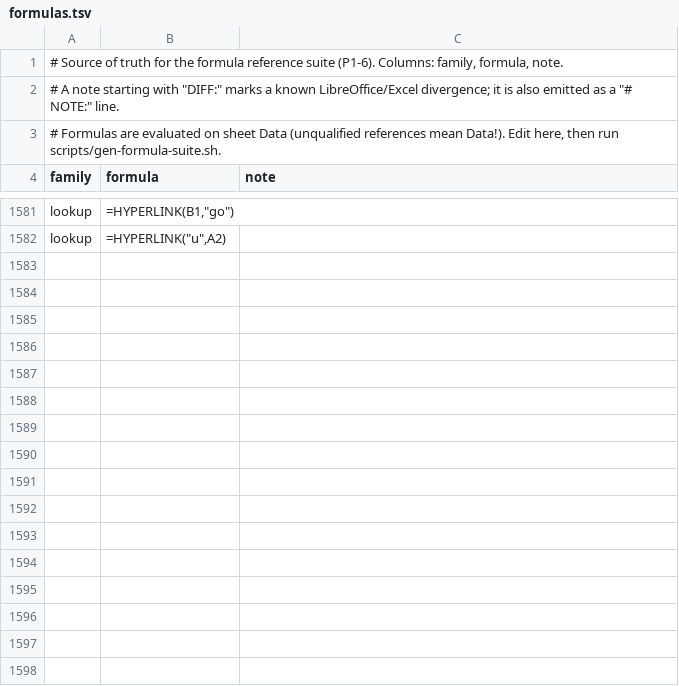
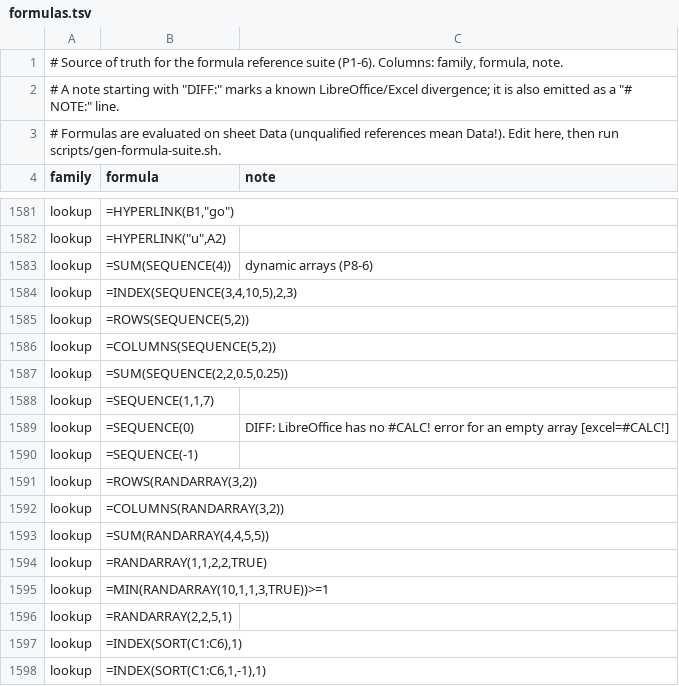
Before and after one commit to refaustria/rusuite, a TSV file: scripts/testdata-src/formulas.tsv, drawn as a sheet; only a part is shown, gaps mark what is left out; the diff covers the shown part only; the diff names each change by its address in the sheet, - before the commit and + after, or states it on an @@ line.

```diff
--- a/scripts/testdata-src/formulas.tsv
+++ b/scripts/testdata-src/formulas.tsv
+row 1583: lookup | =SUM(SEQUENCE(4)) | dynamic arrays (P8-6)
+row 1584: lookup | =INDEX(SEQUENCE(3,4,10,5),2,3)
+row 1585: lookup | =ROWS(SEQUENCE(5,2))
+row 1586: lookup | =COLUMNS(SEQUENCE(5,2))
+row 1587: lookup | =SUM(SEQUENCE(2,2,0.5,0.25))
+row 1588: lookup | =SEQUENCE(1,1,7)
+row 1589: lookup | =SEQUENCE(0) | DIFF: LibreOffice has no #CALC! error for an empty array [excel=#CALC!]
+row 1590: lookup | =SEQUENCE(-1)
+row 1591: lookup | =ROWS(RANDARRAY(3,2))
+row 1592: lookup | =COLUMNS(RANDARRAY(3,2))
+row 1593: lookup | =SUM(RANDARRAY(4,4,5,5))
+row 1594: lookup | =RANDARRAY(1,1,2,2,TRUE)
+row 1595: lookup | =MIN(RANDARRAY(10,1,1,3,TRUE))>=1
+row 1596: lookup | =RANDARRAY(2,2,5,1)
+row 1597: lookup | =INDEX(SORT(C1:C6),1)
+row 1598: lookup | =INDEX(SORT(C1:C6,1,-1),1)
```
Also changed, not shown: 28 added rows elsewhere in this file, 39 other files.
